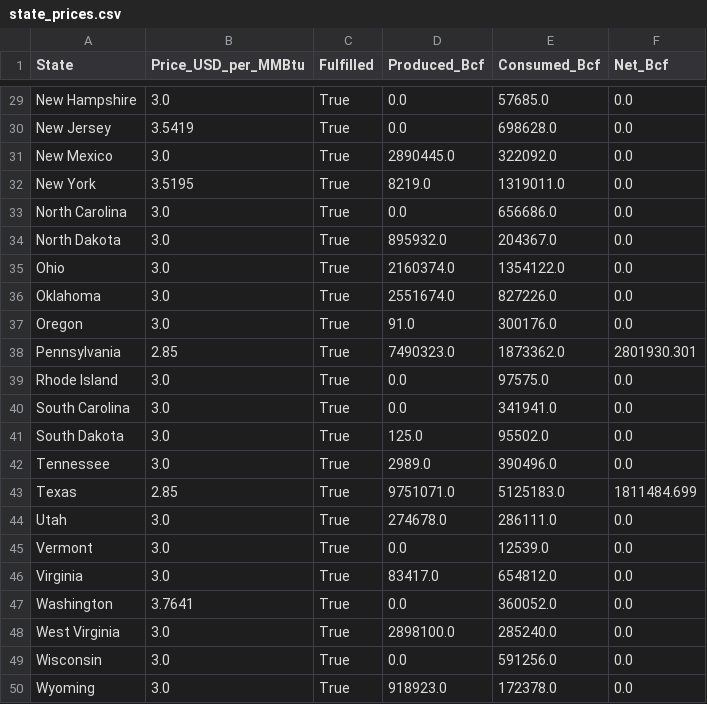
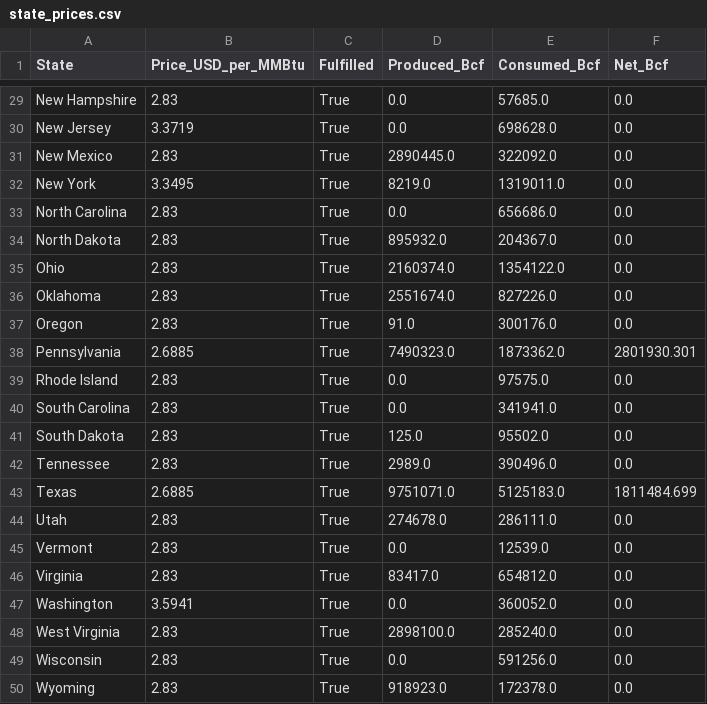
Before and after one commit to spencerirving/equalenergy, a CSV file: backend/equalflow/output/state_prices.csv, drawn as a sheet; only a part is shown, gaps mark what is left out; the diff covers the shown part only; the diff names each change by its address in the sheet, - before the commit and + after, or states it on an @@ line.

```diff
--- a/backend/equalflow/output/state_prices.csv
+++ b/backend/equalflow/output/state_prices.csv
-B29 (Price_USD_per_MMBtu): 3.0
+B29 (Price_USD_per_MMBtu): 2.83
-B30 (Price_USD_per_MMBtu): 3.5419
+B30 (Price_USD_per_MMBtu): 3.3719
-B31 (Price_USD_per_MMBtu): 3.0
+B31 (Price_USD_per_MMBtu): 2.83
-B32 (Price_USD_per_MMBtu): 3.5195
+B32 (Price_USD_per_MMBtu): 3.3495
-B33:B37 (Price_USD_per_MMBtu): 3.0
+B33:B37 (Price_USD_per_MMBtu): 2.83
-B38 (Price_USD_per_MMBtu): 2.85
+B38 (Price_USD_per_MMBtu): 2.6885
-B39:B42 (Price_USD_per_MMBtu): 3.0
+B39:B42 (Price_USD_per_MMBtu): 2.83
-B43 (Price_USD_per_MMBtu): 2.85
+B43 (Price_USD_per_MMBtu): 2.6885
-B44:B46 (Price_USD_per_MMBtu): 3.0
+B44:B46 (Price_USD_per_MMBtu): 2.83
-B47 (Price_USD_per_MMBtu): 3.7641
+B47 (Price_USD_per_MMBtu): 3.5941
-B48:B50 (Price_USD_per_MMBtu): 3.0
+B48:B50 (Price_USD_per_MMBtu): 2.83
```
Also changed, not shown: 27 edited cells elsewhere in this file, 2 other files.
